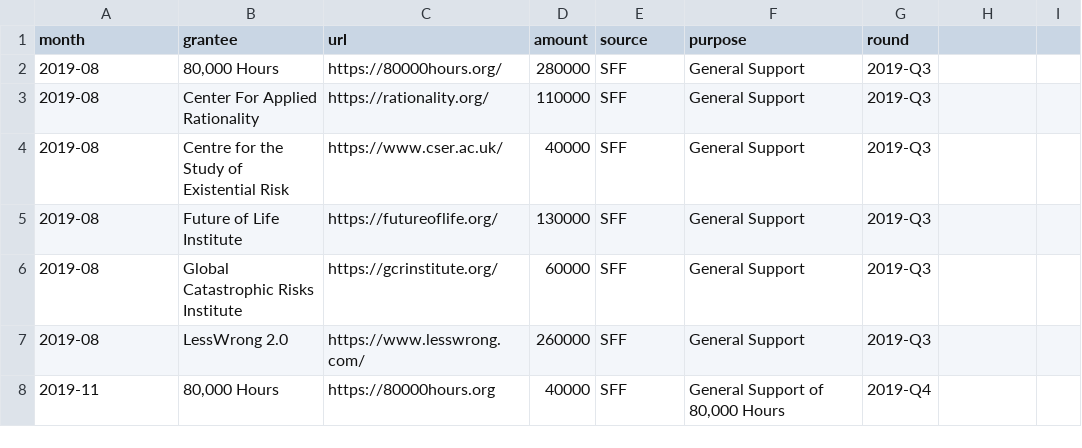
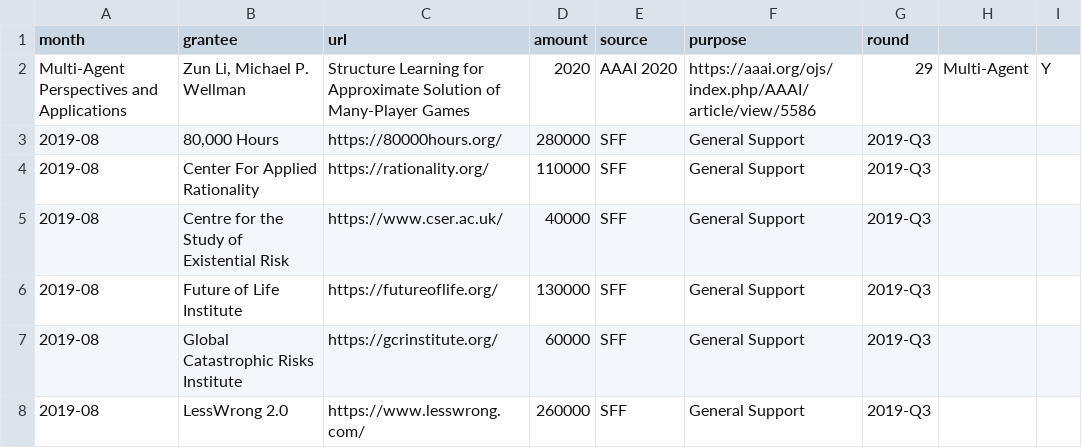
Before and after one commit to survivalandflourishing/survivalandflourishing.github.io, a TSV file: _data/recommendations.tsv, drawn as a sheet; only a part is shown; the shorter side is filled out with more unchanged rows; the diff names each change by its address in the sheet, - before the commit and + after, or states it on an @@ line.

Commit message:
debugging

```diff
--- a/_data/recommendations.tsv
+++ b/_data/recommendations.tsv
+row 2: Multi-Agent Perspectives and Applications | Zun Li, Michael P. Wellman | Structure Learning for Approximate Solution of Many-Player Games | 2020 | AAAI 2020 | https://aaai.org/ojs/index.php/AAAI/article/view/5586 | 29 | Multi-Agent | Y
```
